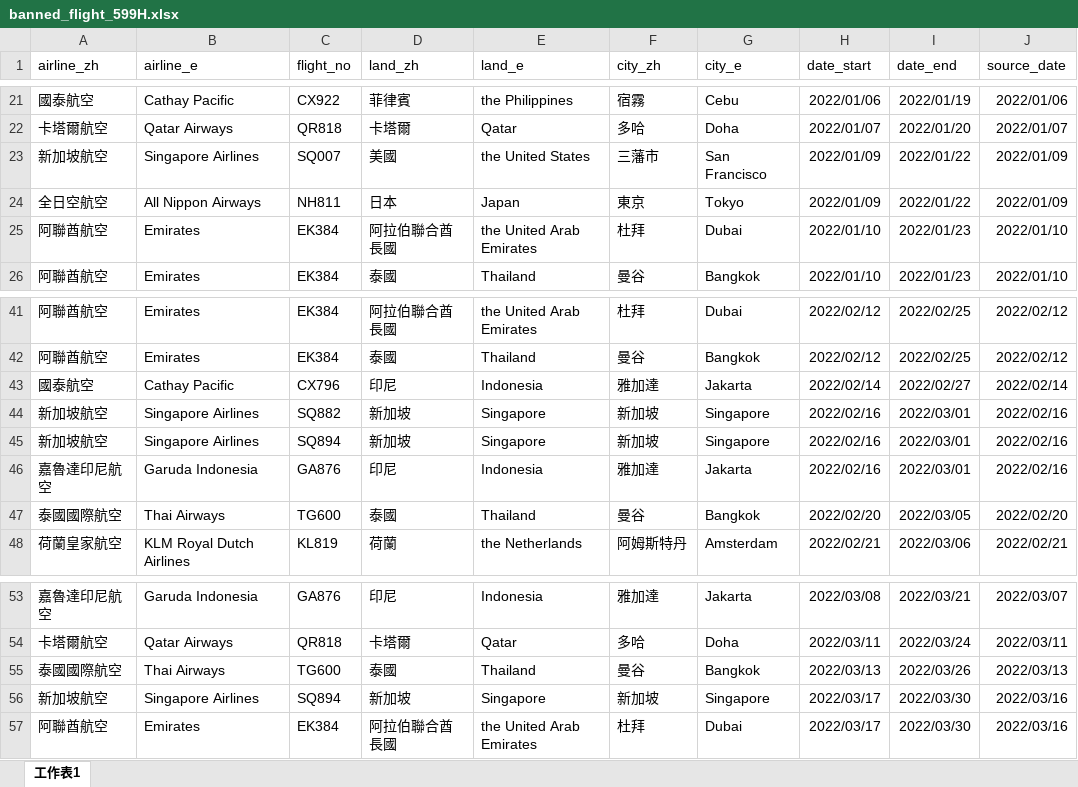
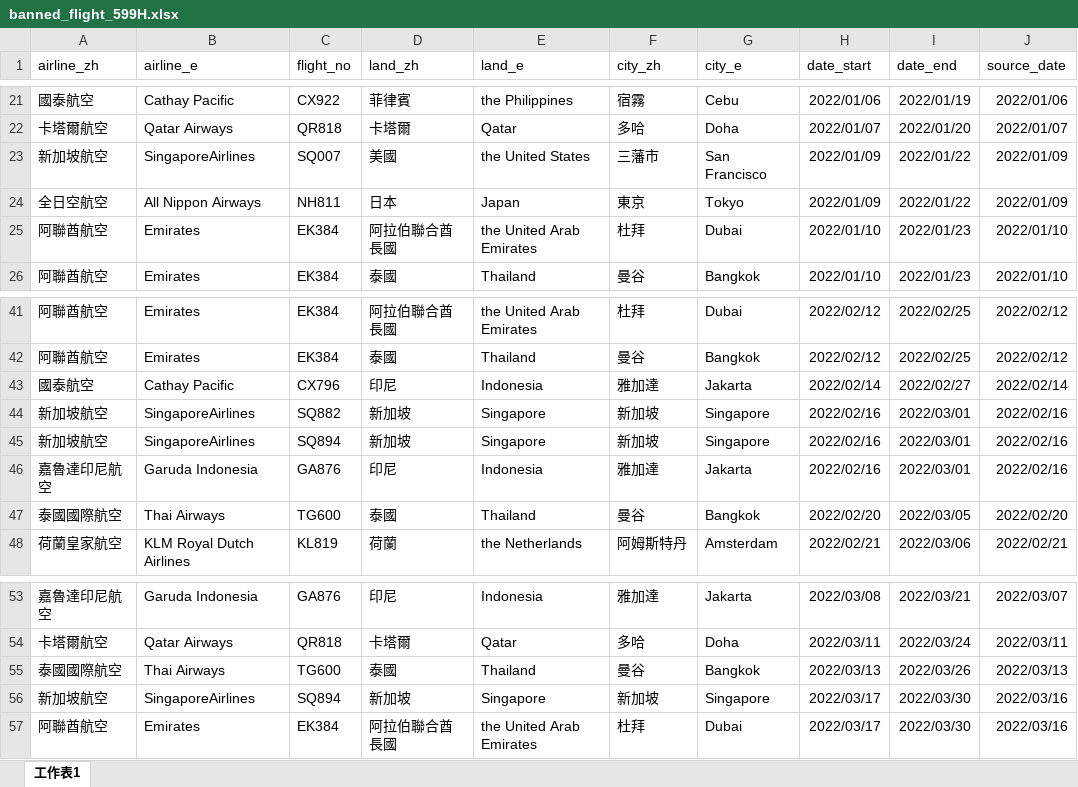
Before and after one commit to yinyingip/yinyingip.github.io, an Excel workbook: hk-banned-inbound-flight/banned_flight_599H.xlsx, sheet 工作表1, drawn as a sheet; only a part is shown, gaps mark what is left out; values as stored, in another font and other column widths than the file's, no borders; the diff names each change by its address in the sheet, - before the commit and + after, or states it on an @@ line.

```diff
--- a/hk-banned-inbound-flight/banned_flight_599H.xlsx (sheet 工作表1)
+++ b/hk-banned-inbound-flight/banned_flight_599H.xlsx (sheet 工作表1)
-B23 (airline_e): Singapore Airlines
+B23 (airline_e): SingaporeAirlines
-B44:B45 (airline_e): Singapore Airlines
+B44:B45 (airline_e): SingaporeAirlines
-B56 (airline_e): Singapore Airlines
+B56 (airline_e): SingaporeAirlines
```
Also changed, not shown: 3 other files.
